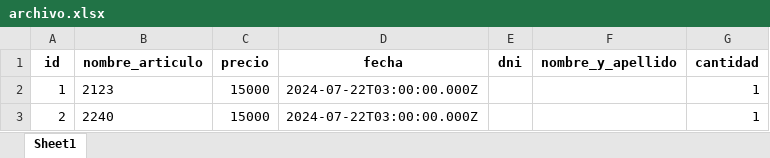
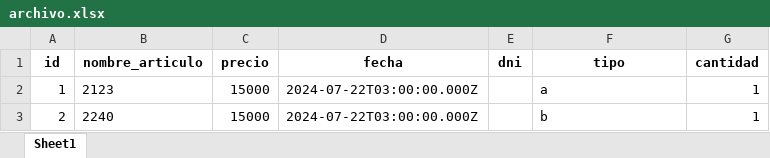
Before and after one commit to walterbaya/management-system, an Excel workbook: archivo.xlsx, sheet Sheet1, drawn as a sheet; values as stored, in another font and other column widths than the file's, no borders; the diff names each change by its address in the sheet, - before the commit and + after, or states it on an @@ line.

```diff
--- a/archivo.xlsx (sheet Sheet1)
+++ b/archivo.xlsx (sheet Sheet1)
-F1: nombre_y_apellido
+F1: tipo
-F2 (tipo): (empty)
+F2 (tipo): a
-F3 (tipo): (empty)
+F3 (tipo): b
```
Also changed, not shown: 6 other files.
